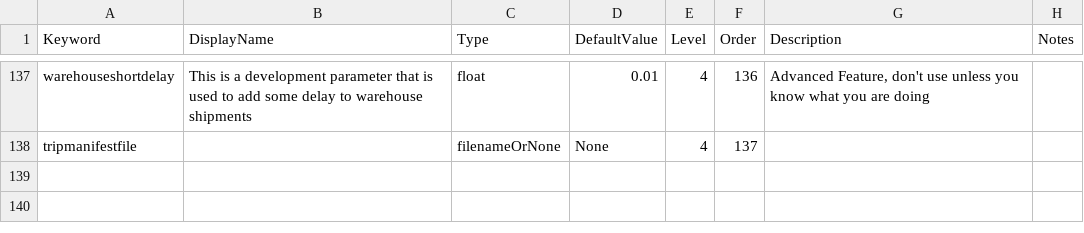
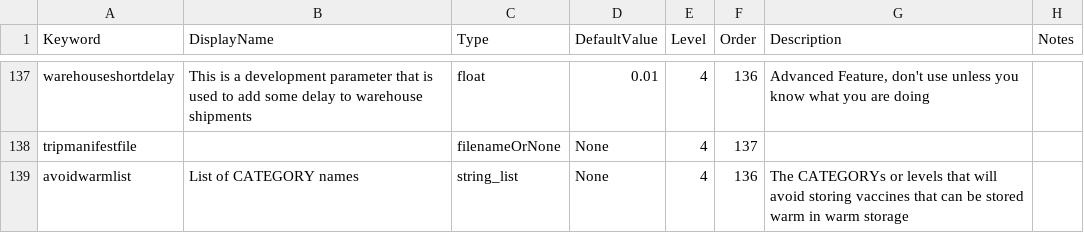
Before and after one commit to PSC-PublicHealth/HERMES, a CSV file: HERMES2/src/sim/input_default.csv, drawn as a sheet; only a part is shown, gaps mark what is left out.

Commit message:
Make a new storage class that will actively avoid storing vaccines in warm storage that will be used based on categories listed in "avoidwarmlist".

```diff
--- a/HERMES2/src/sim/input_default.csv
+++ b/HERMES2/src/sim/input_default.csv
@@ -138 +138,2 @@ warehouseshortdelay,This is a development parameter that is used to add some del
 tripmanifestfile,,filenameOrNone,None,4,137,,
+avoidwarmlist,List of CATEGORY names,string_list,None,4,136,The CATEGORYs or levels that will avoid storing vaccines that can be stored warm in warm storage,
```
Also changed, not shown: 4 other files.
